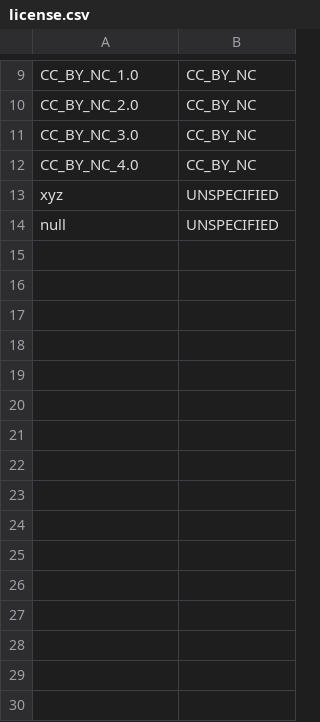
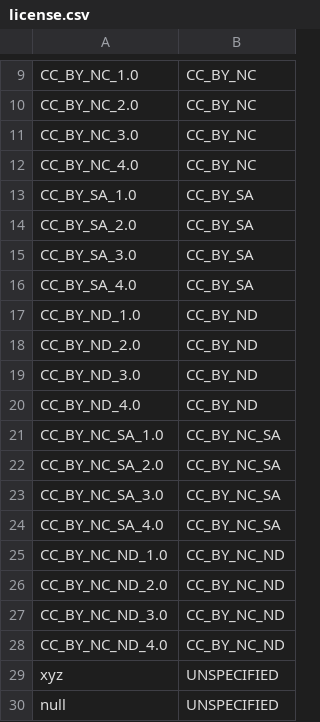
Before and after one commit to CatalogueOfLife/backend, a CSV file: parser/src/main/resources/parser/dicts/license.csv, drawn as a sheet; only a part is shown, gaps mark what is left out.

Commit message:
Add all CC licenses

```diff
--- a/parser/src/main/resources/parser/dicts/license.csv
+++ b/parser/src/main/resources/parser/dicts/license.csv
@@ -12,2 +12,18 @@ CC_BY_NC_3.0,CC_BY_NC
 CC_BY_NC_4.0,CC_BY_NC
+CC_BY_SA_1.0,CC_BY_SA
+CC_BY_SA_2.0,CC_BY_SA
+CC_BY_SA_3.0,CC_BY_SA
+CC_BY_SA_4.0,CC_BY_SA
+CC_BY_ND_1.0,CC_BY_ND
+CC_BY_ND_2.0,CC_BY_ND
+CC_BY_ND_3.0,CC_BY_ND
+CC_BY_ND_4.0,CC_BY_ND
+CC_BY_NC_SA_1.0,CC_BY_NC_SA
+CC_BY_NC_SA_2.0,CC_BY_NC_SA
+CC_BY_NC_SA_3.0,CC_BY_NC_SA
+CC_BY_NC_SA_4.0,CC_BY_NC_SA
+CC_BY_NC_ND_1.0,CC_BY_NC_ND
+CC_BY_NC_ND_2.0,CC_BY_NC_ND
+CC_BY_NC_ND_3.0,CC_BY_NC_ND
+CC_BY_NC_ND_4.0,CC_BY_NC_ND
 xyz,UNSPECIFIED
```
Also changed, not shown: 4 other files.
